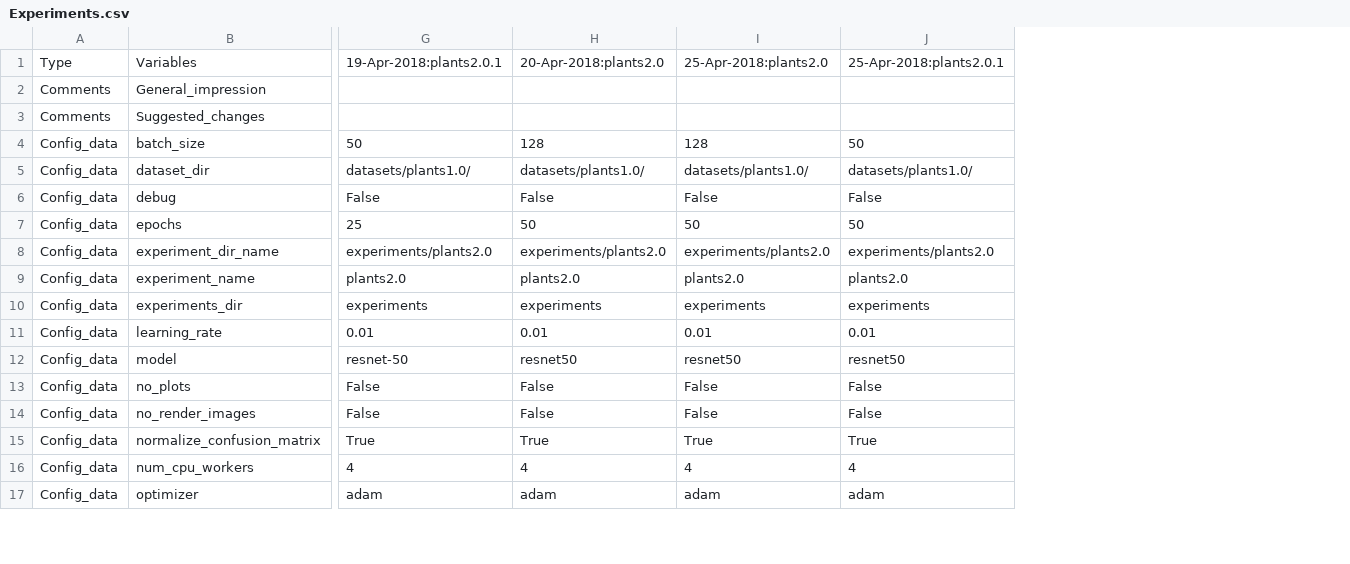
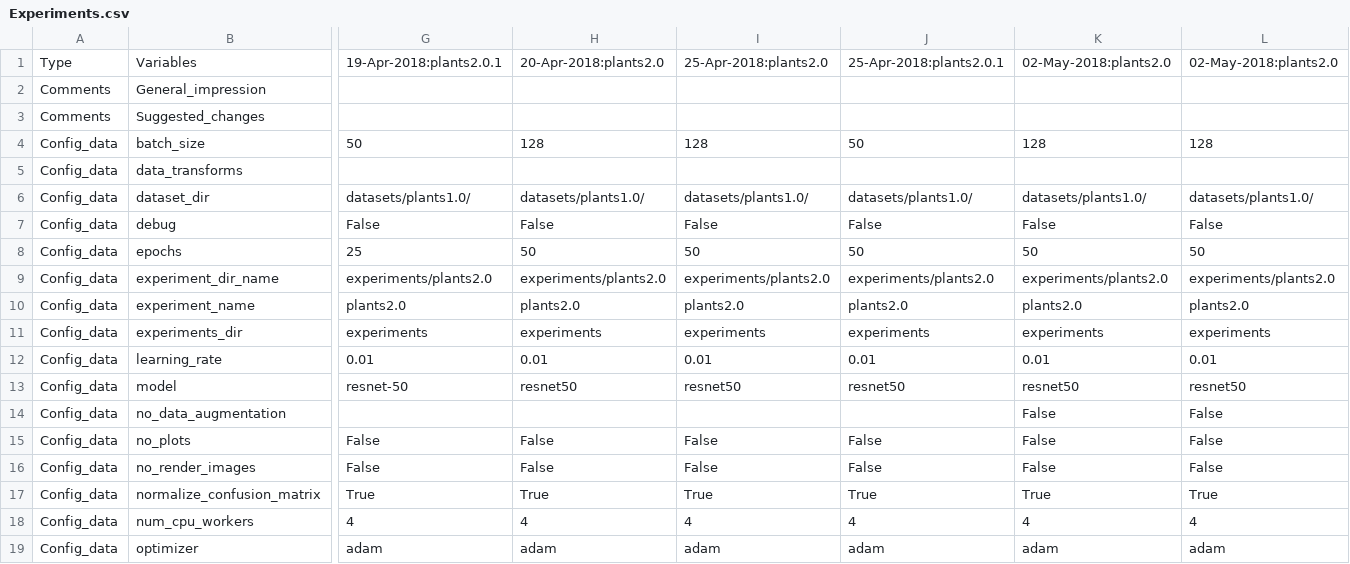
Before and after one commit to spMohanty/tortilla, a CSV file: Experiments.csv, drawn as a sheet; only a part is shown, gaps mark what is left out; addresses are those after the commit; rows hold the shown columns only; the diff names each change by its address in the sheet, - before the commit and + after, or states it on an @@ line.

```diff
--- a/Experiments.csv
+++ b/Experiments.csv
+column K, rows 1-4: 02-May-2018:plants2.0 |  |  | 128; rows 6-13: datasets/plants1.0/ | False | 50 | experiments/plants2.0 | plants2.0 | experiments | 0.01 | resnet50; rows 15-19: False | False | True | 4 | adam
+column L, rows 1-4: 02-May-2018:plants2.0 |  |  | 128; rows 6-13: datasets/plants1.0/ | False | 50 | experiments/plants2.0 | plants2.0 | experiments | 0.01 | resnet50; rows 15-19: False | False | True | 4 | adam
+row 5: Config_data | data_transforms
+row 14: Config_data | no_data_augmentation |  |  |  |  | False | False
```
Also changed, not shown: 3 other files.
